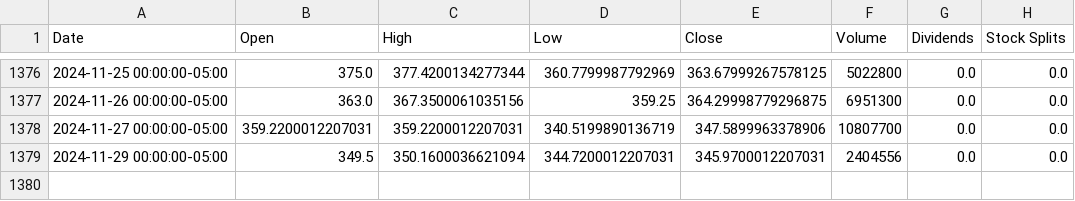
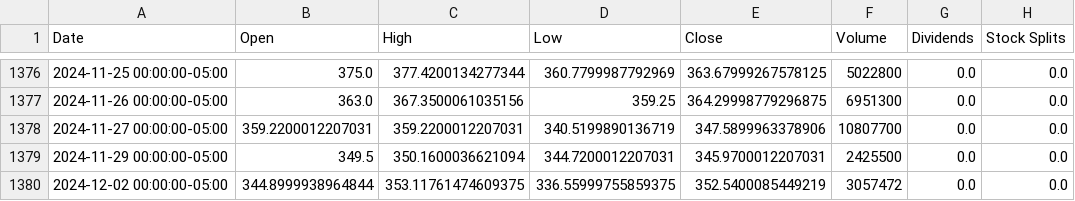
Before and after one commit to sebst/thatus-wi-2024-stocks, a CSV file: data/CRWD.csv, drawn as a sheet; only a part is shown, gaps mark what is left out.

Commit message:
Update stock data

```diff
--- a/data/CRWD.csv
+++ b/data/CRWD.csv
@@ -1378,2 +1378,3 @@ Date,Open,High,Low,Close,Volume,Dividends,Stock Splits
 2024-11-27 00:00:00-05:00,359.2200012207031,359.2200012207031,340.5199890136719,347.5899963378906,10807700,0.0,0.0
-2024-11-29 00:00:00-05:00,349.5,350.1600036621094,344.7200012207031,345.9700012207031,2404556,0.0,0.0
+2024-11-29 00:00:00-05:00,349.5,350.1600036621094,344.7200012207031,345.9700012207031,2425500,0.0,0.0
+2024-12-02 00:00:00-05:00,344.8999938964844,353.11761474609375,336.55999755859375,352.5400085449219,3057472,0.0,0.0
```
Also changed, not shown: 5 other files.
